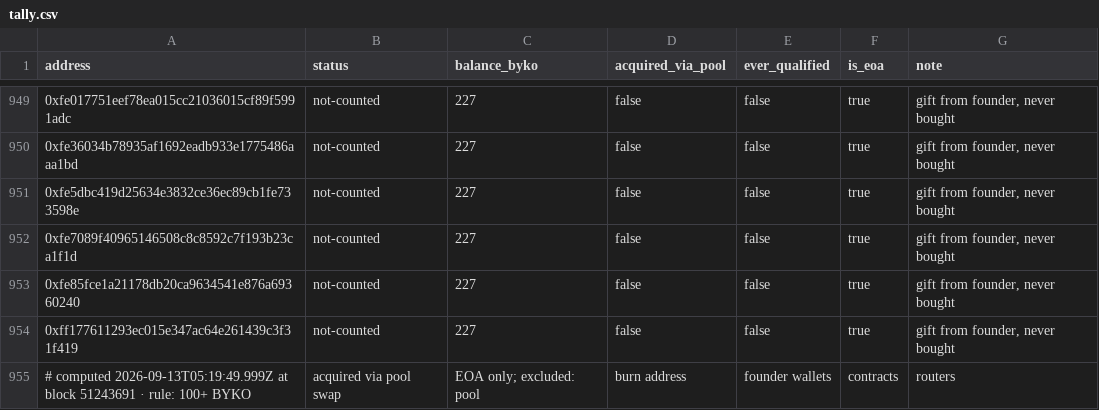
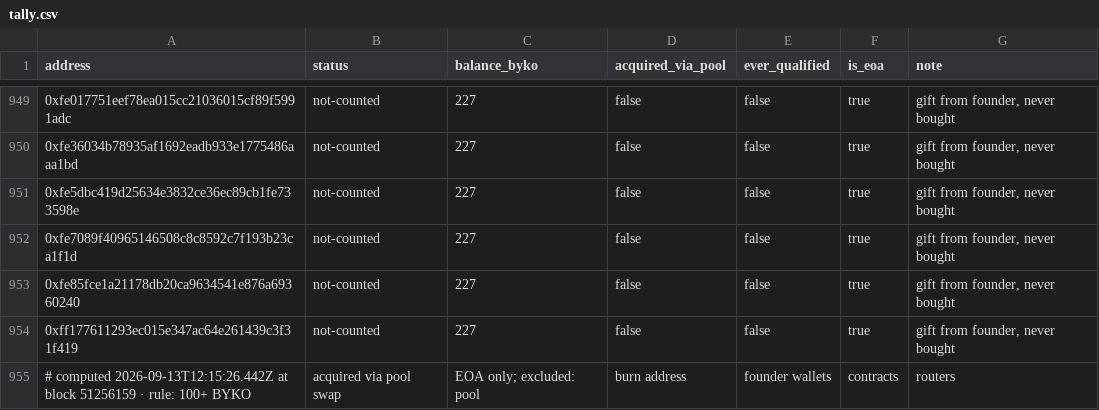
Before and after one commit to bykovas/byko, a CSV file: website/data/tally.csv, drawn as a sheet; only a part is shown, gaps mark what is left out.

Commit message:
tally snapshot at block 51256159

```diff
--- a/website/data/tally.csv
+++ b/website/data/tally.csv
@@ -954,2 +954,2 @@ address,status,balance_byko,acquired_via_pool,ever_qualified,is_eoa,note
 0xff177611293ec015e347ac64e261439c3f31f419,not-counted,227,false,false,true,"gift from founder, never bought"
-# computed 2026-09-13T05:19:49.999Z at block 51243691 · rule: 100+ BYKO, acquired via pool swap, EOA only; excluded: pool, burn address, founder wallets, contracts, routers
+# computed 2026-09-13T12:15:26.442Z at block 51256159 · rule: 100+ BYKO, acquired via pool swap, EOA only; excluded: pool, burn address, founder wallets, contracts, routers
```
Also changed, not shown: 2 other files.
